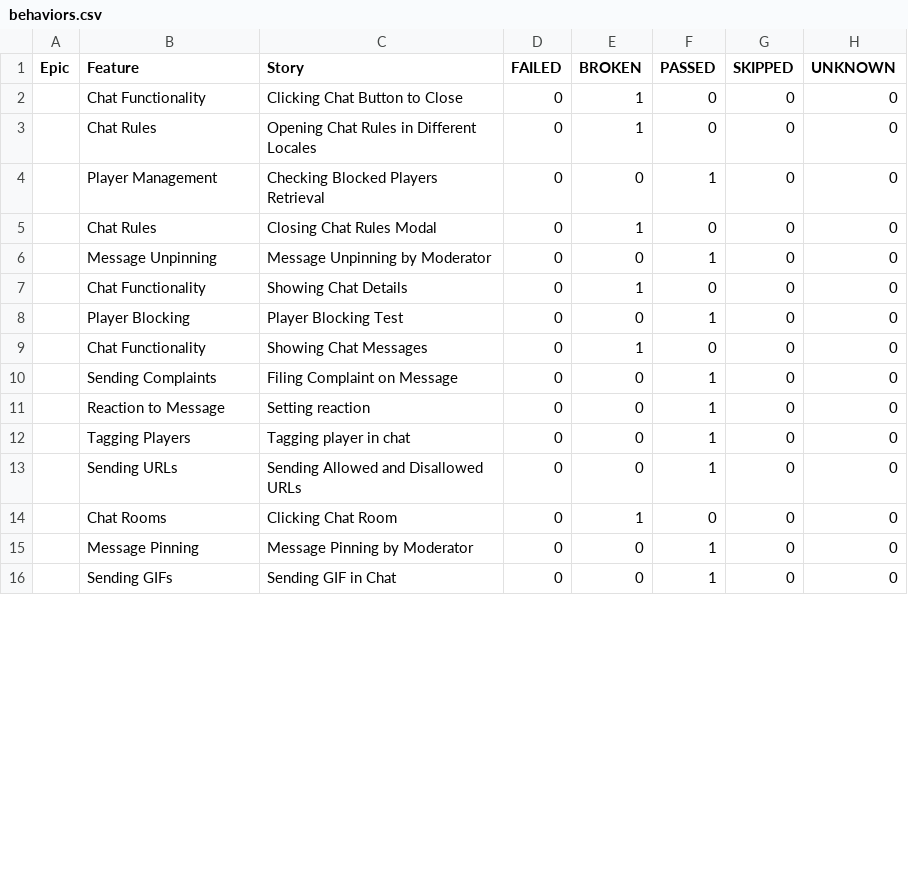
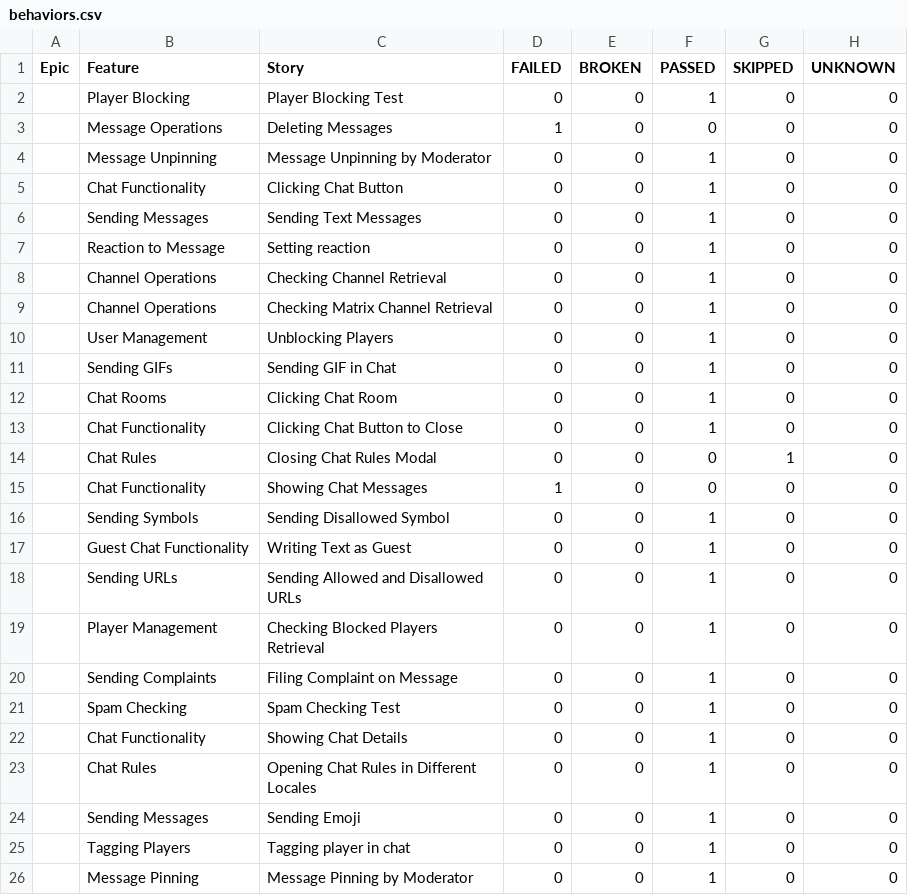
Before and after one commit to VladimirSaf95/ChatProject, a CSV file: data/behaviors.csv, drawn as a sheet; only a part is shown; the diff covers the shown part only.

```diff
--- a/data/behaviors.csv
+++ b/data/behaviors.csv
@@ -1,16 +1,26 @@
 "Epic","Feature","Story","FAILED","BROKEN","PASSED","SKIPPED","UNKNOWN"
-"","Chat Functionality","Clicking Chat Button to Close","0","1","0","0","0"
-"","Chat Rules","Opening Chat Rules in Different Locales","0","1","0","0","0"
+"","Player Blocking","Player Blocking Test","0","0","1","0","0"
+"","Message Operations","Deleting Messages","1","0","0","0","0"
+"","Message Unpinning","Message Unpinning by Moderator","0","0","1","0","0"
+"","Chat Functionality","Clicking Chat Button","0","0","1","0","0"
+"","Sending Messages","Sending Text Messages","0","0","1","0","0"
+"","Reaction to Message","Setting reaction","0","0","1","0","0"
+"","Channel Operations","Checking Channel Retrieval","0","0","1","0","0"
+"","Channel Operations","Checking Matrix Channel Retrieval","0","0","1","0","0"
+"","User Management","Unblocking Players","0","0","1","0","0"
+"","Sending GIFs","Sending GIF in Chat","0","0","1","0","0"
+"","Chat Rooms","Clicking Chat Room","0","0","1","0","0"
+"","Chat Functionality","Clicking Chat Button to Close","0","0","1","0","0"
+"","Chat Rules","Closing Chat Rules Modal","0","0","0","1","0"
+"","Chat Functionality","Showing Chat Messages","1","0","0","0","0"
+"","Sending Symbols","Sending Disallowed Symbol","0","0","1","0","0"
+"","Guest Chat Functionality","Writing Text as Guest","0","0","1","0","0"
+"","Sending URLs","Sending Allowed and Disallowed URLs","0","0","1","0","0"
 "","Player Management","Checking Blocked Players Retrieval","0","0","1","0","0"
-"","Chat Rules","Closing Chat Rules Modal","0","1","0","0","0"
-"","Message Unpinning","Message Unpinning by Moderator","0","0","1","0","0"
-"","Chat Functionality","Showing Chat Details","0","1","0","0","0"
-"","Player Blocking","Player Blocking Test","0","0","1","0","0"
-"","Chat Functionality","Showing Chat Messages","0","1","0","0","0"
 "","Sending Complaints","Filing Complaint on Message","0","0","1","0","0"
-"","Reaction to Message","Setting reaction","0","0","1","0","0"
+"","Spam Checking","Spam Checking Test","0","0","1","0","0"
+"","Chat Functionality","Showing Chat Details","0","0","1","0","0"
+"","Chat Rules","Opening Chat Rules in Different Locales","0","0","1","0","0"
+"","Sending Messages","Sending Emoji","0","0","1","0","0"
 "","Tagging Players","Tagging player in chat","0","0","1","0","0"
-"","Sending URLs","Sending Allowed and Disallowed URLs","0","0","1","0","0"
-"","Chat Rooms","Clicking Chat Room","0","1","0","0","0"
 "","Message Pinning","Message Pinning by Moderator","0","0","1","0","0"
-"","Sending GIFs","Sending GIF in Chat","0","0","1","0","0"
```
Also changed, not shown: 2 removed rows elsewhere in this file, data/suites.csv, 56 other files.
